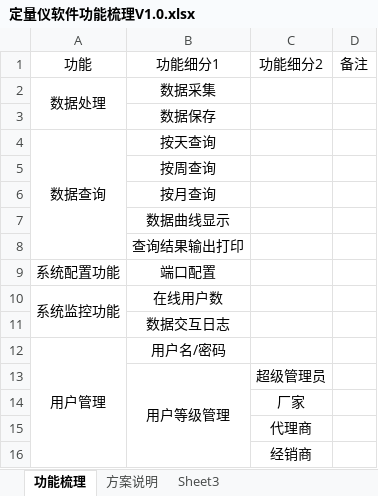
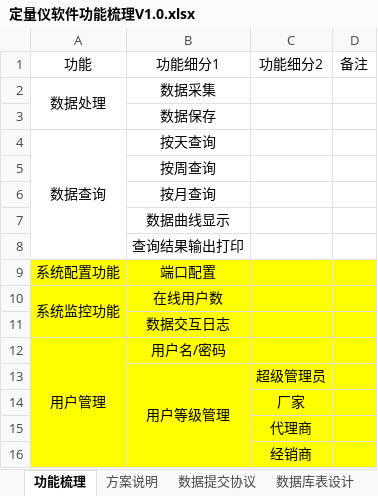
Before and after one commit to wendemo/quantometer, an Excel workbook: doc/定量仪软件功能梳理V1.0.xlsx, sheet 功能梳理, drawn as a sheet; values as stored, in another font and other column widths than the file's, no borders; the diff names each change by its address in the sheet, - before the commit and + after, or states it on an @@ line.

```diff
--- a/doc/定量仪软件功能梳理V1.0.xlsx (sheet 功能梳理)
+++ b/doc/定量仪软件功能梳理V1.0.xlsx (sheet 功能梳理)
-sheet tab: Sheet3
+sheet tab: 数据库表设计
+sheet tab: 数据提交协议
-A9:D16 fill: none
+A9:D16 fill: #FFFF00
```
Also changed, not shown: sheet 方案说明, charts or pictures, 1 other file.
